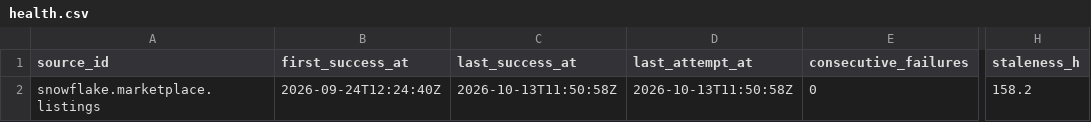
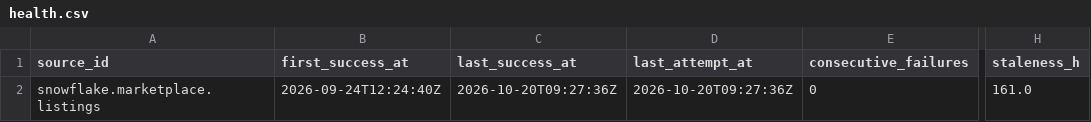
Before and after one commit to q3dresearch/wss-snowflake-marketplace, a CSV file: health/health.csv, drawn as a sheet; only a part is shown, gaps mark what is left out; the diff names each change by its address in the sheet, - before the commit and + after, or states it on an @@ line.

```diff
--- a/health/health.csv
+++ b/health/health.csv
-C2 (last_success_at): 2026-10-13T11:50:58Z
+C2 (last_success_at): 2026-10-20T09:27:36Z
-D2 (last_attempt_at): 2026-10-13T11:50:58Z
+D2 (last_attempt_at): 2026-10-20T09:27:36Z
-H2 (staleness_h): 158.2
+H2 (staleness_h): 161.0
```
Also changed, not shown: 1 other file.
